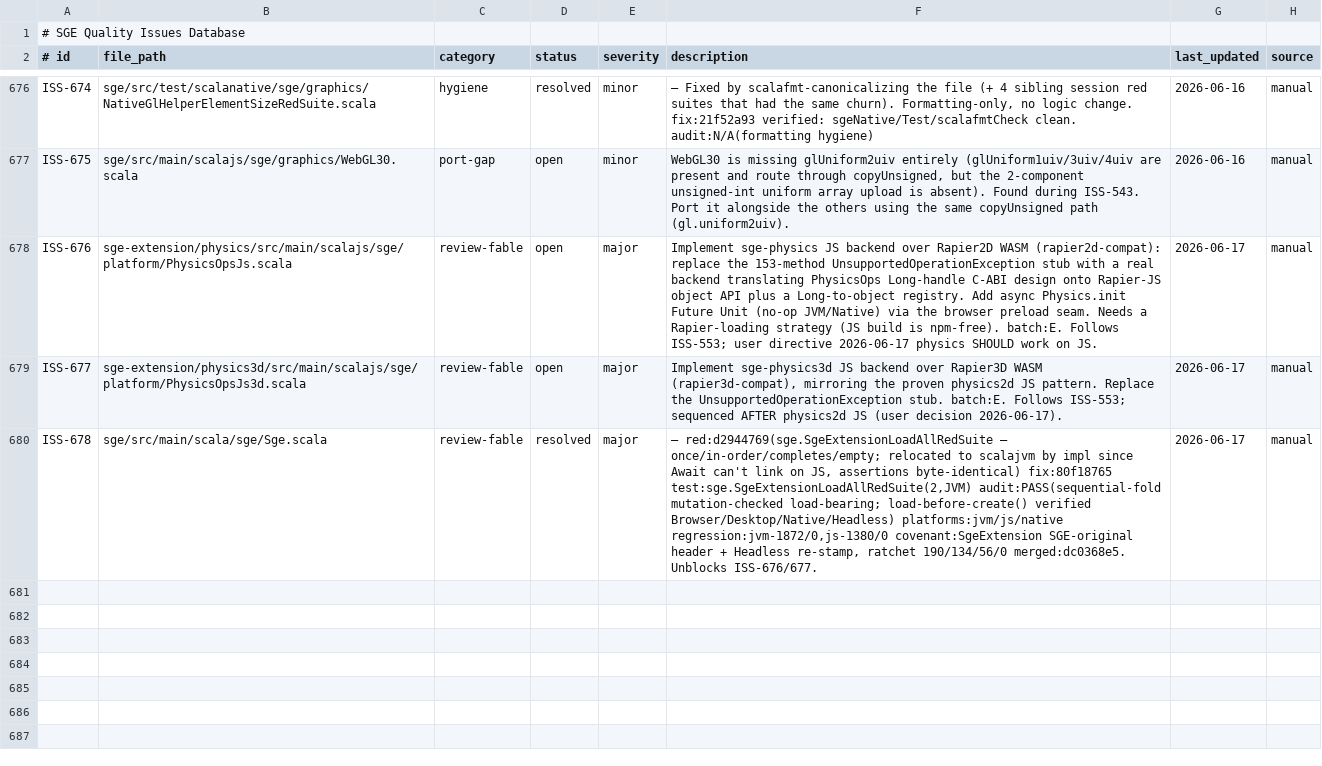
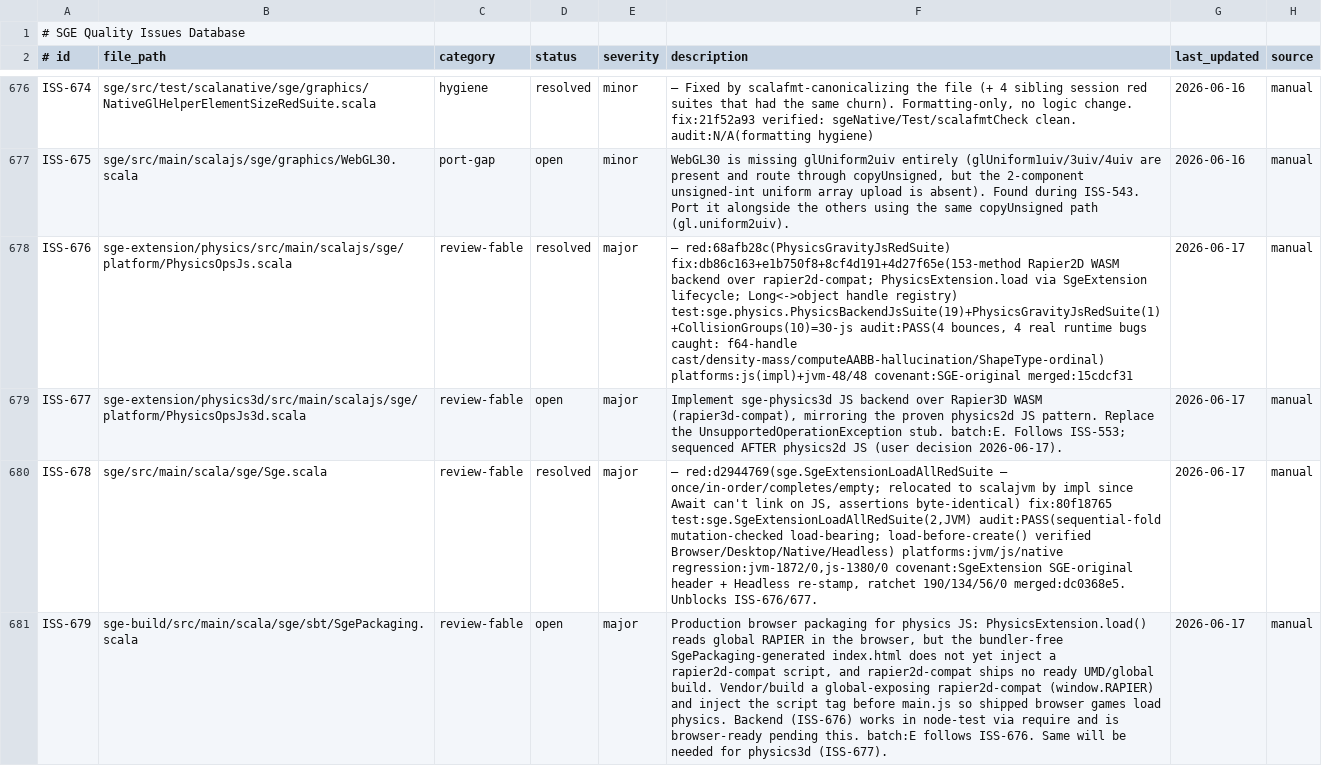
Before and after one commit to kubuszok/sge, a TSV file: .rescale/data/issues.tsv, drawn as a sheet; only a part is shown, gaps mark what is left out; the diff names each change by its address in the sheet, - before the commit and + after, or states it on an @@ line.

Commit message:
Issues DB: resolve ISS-676 (physics2d JS backend, merged 15cdcf31, 4 fidelity bounces); file ISS-679 (browser packaging follow-up); open_review held 15

```diff
--- a/.rescale/data/issues.tsv
+++ b/.rescale/data/issues.tsv
-D678 (status): open
+D678 (status): resolved
-F678 (description): Implement sge-physics JS backend over Rapier2D WASM (rapier2d-compat): replace the 153-method UnsupportedOperationException stub with a real backend translating PhysicsOps Long-handle C-ABI design onto Rapier-JS object API plus a Long-to-object registry. Add async Physics.init Future Unit (no-op JVM/Native) via the browser preload seam. Needs a Rapier-loading strategy (JS build is npm-free). batch:E. Follows ISS-553; user directive 2026-06-17 physics SHOULD work on JS.
+F678 (description): — red:68afb28c(PhysicsGravityJsRedSuite) fix:db86c163+e1b750f8+8cf4d191+4d27f65e(153-method Rapier2D WASM backend over rapier2d-compat; PhysicsExtension.load via SgeExtension lifecycle; Long<->object handle registry) test:sge.physics.PhysicsBackendJsSuite(19)+PhysicsGravityJsRedSuite(1)+CollisionGroups(10)=30-js audit:PASS(4 bounces, 4 real runtime bugs caught: f64-handle cast/density-mass/computeAABB-hallucination/ShapeType-ordinal) platforms:js(impl)+jvm-48/48 covenant:SGE-original merged:15cdcf31
+row 681: ISS-679 | sge-build/src/main/scala/sge/sbt/SgePackaging.scala | review-fable | open | major | Production browser packaging for physics JS: PhysicsExtension.load() reads global RAPIER in the browser, but the bundler-free SgePackaging-generated index.html does not yet inject a rapier2d-compat script, and rapier2d-compat ships no ready UMD/global build. Vendor/build a global-exposing rapier2d-compat (window.RAPIER) and inject the script tag before main.js so shipped browser games load physics. Backend (ISS-676) works in node-test via require and is browser-ready pending this. batch:E follows ISS-676. Same will be needed for physics3d (ISS-677). | 2026-06-17 | manual
```
